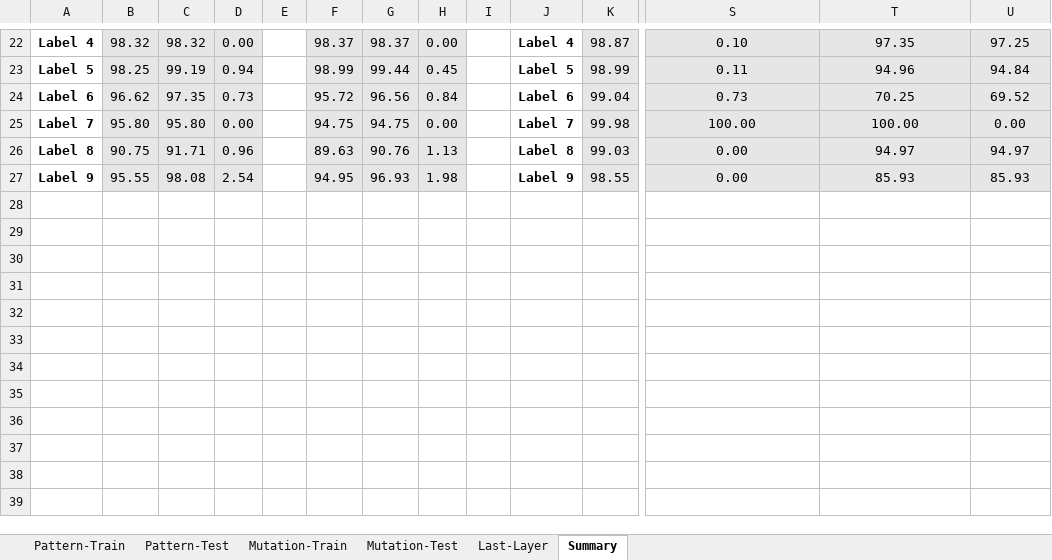
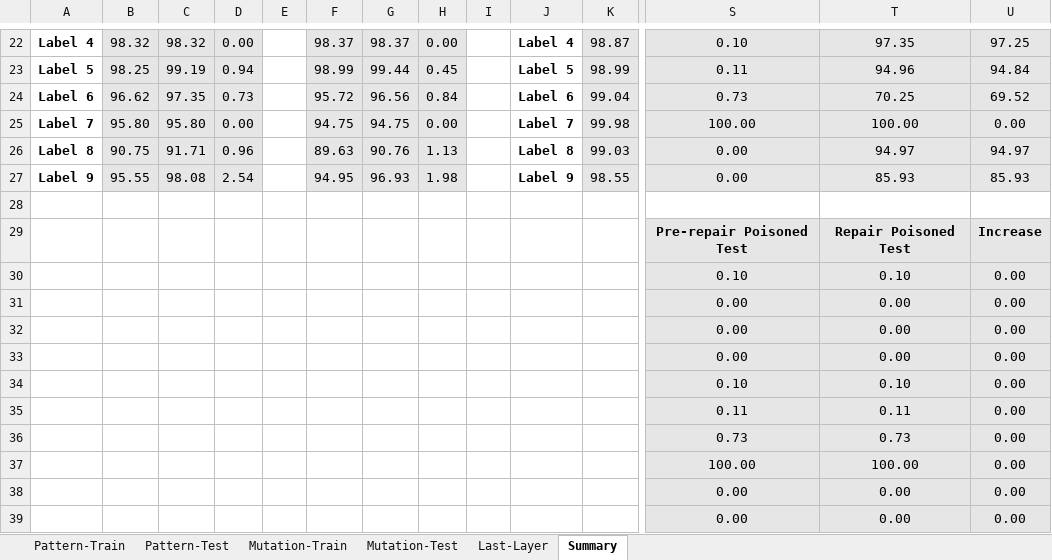
Before and after one commit to safednn-nasa/DNN-Repair, an Excel workbook: experiments/Consolidated Results from different techniques.xlsx, sheet Summary, drawn as a sheet; only a part is shown, gaps mark what is left out; values as stored, in another font and other column widths than the file's, no borders; rows hold the shown columns only; the diff names each change by its address in the sheet, - before the commit and + after, or states it on an @@ line.

```diff
--- a/experiments/Consolidated Results from different techniques.xlsx (sheet Summary)
+++ b/experiments/Consolidated Results from different techniques.xlsx (sheet Summary)
+row 28: (empty)
+row 29:  |  |  |  |  |  |  |  |  |  |  | Pre-repair Poisoned Test | Repair Poisoned Test | Increase
+row 30:  |  |  |  |  |  |  |  |  |  |  | 0.10 | 0.10 | 0.00
+row 31:  |  |  |  |  |  |  |  |  |  |  | 0.00 | 0.00 | 0.00
+row 32:  |  |  |  |  |  |  |  |  |  |  | 0.00 | 0.00 | 0.00
+row 33:  |  |  |  |  |  |  |  |  |  |  | 0.00 | 0.00 | 0.00
+row 34:  |  |  |  |  |  |  |  |  |  |  | 0.10 | 0.10 | 0.00
+row 35:  |  |  |  |  |  |  |  |  |  |  | 0.11 | 0.11 | 0.00
+row 36:  |  |  |  |  |  |  |  |  |  |  | 0.73 | 0.73 | 0.00
+row 37:  |  |  |  |  |  |  |  |  |  |  | 100.00 | 100.00 | 0.00
+row 38:  |  |  |  |  |  |  |  |  |  |  | 0.00 | 0.00 | 0.00
+row 39:  |  |  |  |  |  |  |  |  |  |  | 0.00 | 0.00 | 0.00
```
Also changed, not shown: sheet Mutation-Test.
